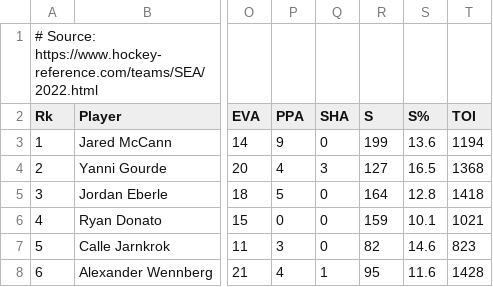
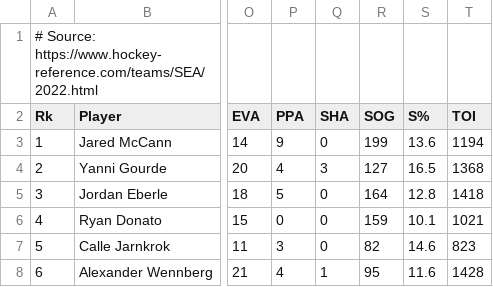
Before and after one commit to FrenchKheldar/kraken-charts, a CSV file: season-2021-2022.csv, drawn as a sheet; only a part is shown, gaps mark what is left out; the diff names each change by its address in the sheet, - before the commit and + after, or states it on an @@ line.

```diff
--- a/season-2021-2022.csv
+++ b/season-2021-2022.csv
-R2: S
+R2: SOG
```
Also changed, not shown: flags.csv, goalies-2021-2022.csv, 35 other files.
